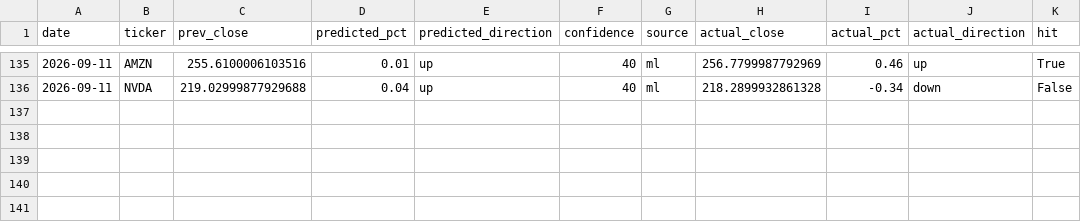
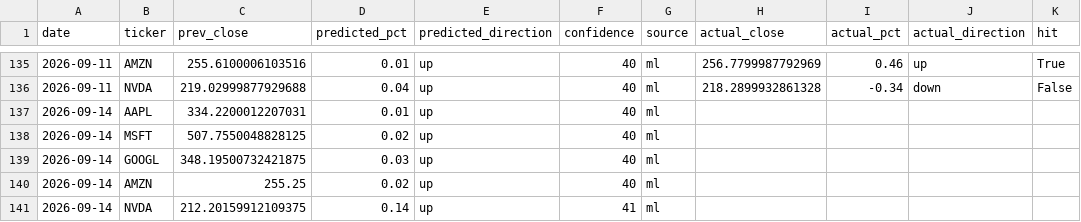
Before and after one commit to Revanth-Naik/niffler, a CSV file: data/processed/predictions_log.csv, drawn as a sheet; only a part is shown, gaps mark what is left out; the diff names each change by its address in the sheet, - before the commit and + after, or states it on an @@ line.

Commit message:
Log predictions for 2026-09-14

```diff
--- a/data/processed/predictions_log.csv
+++ b/data/processed/predictions_log.csv
+row 137: 2026-09-14 | AAPL | 334.2200012207031 | 0.01 | up | 40 | ml
+row 138: 2026-09-14 | MSFT | 507.7550048828125 | 0.02 | up | 40 | ml
+row 139: 2026-09-14 | GOOGL | 348.19500732421875 | 0.03 | up | 40 | ml
+row 140: 2026-09-14 | AMZN | 255.25 | 0.02 | up | 40 | ml
+row 141: 2026-09-14 | NVDA | 212.20159912109375 | 0.14 | up | 41 | ml
```
